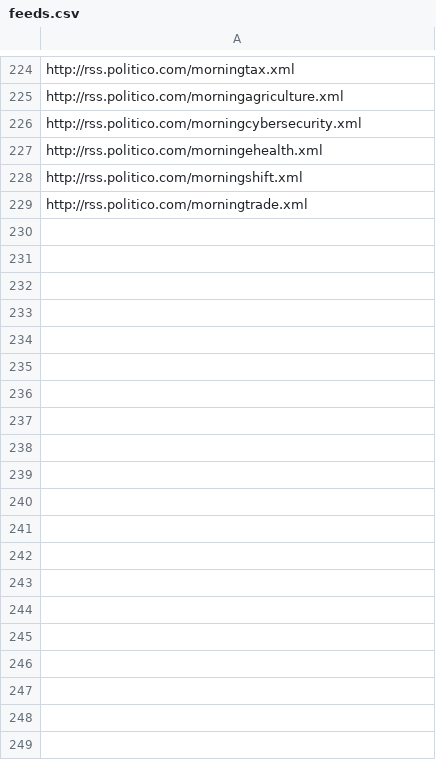
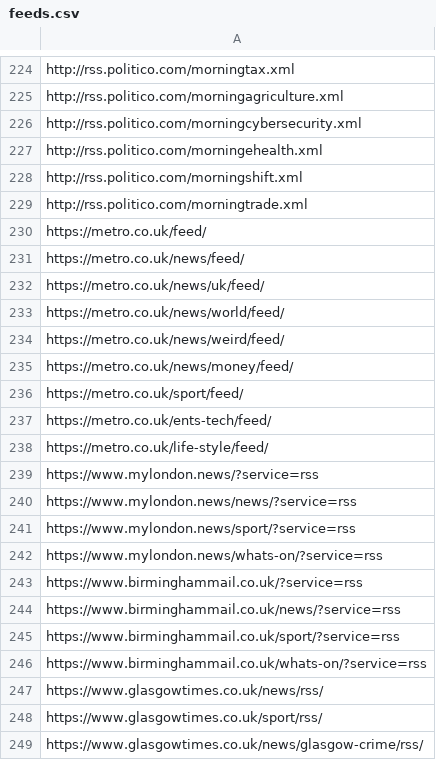
Before and after one commit to Squalm/freebrain-rssreader, a CSV file: feeds.csv, drawn as a sheet; only a part is shown, gaps mark what is left out; the diff covers the shown part only; the diff names each change by its address in the sheet, - before the commit and + after, or states it on an @@ line.

Commit message:
add rss feeds

```diff
--- a/feeds.csv
+++ b/feeds.csv
+row 230: https://metro.co.uk/feed/
+row 231: https://metro.co.uk/news/feed/
+row 232: https://metro.co.uk/news/uk/feed/
+row 233: https://metro.co.uk/news/world/feed/
+row 234: https://metro.co.uk/news/weird/feed/
+row 235: https://metro.co.uk/news/money/feed/
+row 236: https://metro.co.uk/sport/feed/
+row 237: https://metro.co.uk/ents-tech/feed/
+row 238: https://metro.co.uk/life-style/feed/
+row 239: https://www.mylondon.news/?service=rss
+row 240: https://www.mylondon.news/news/?service=rss
+row 241: https://www.mylondon.news/sport/?service=rss
+row 242: https://www.mylondon.news/whats-on/?service=rss
+row 243: https://www.birminghammail.co.uk/?service=rss
+row 244: https://www.birminghammail.co.uk/news/?service=rss
+row 245: https://www.birminghammail.co.uk/sport/?service=rss
+row 246: https://www.birminghammail.co.uk/whats-on/?service=rss
+row 247: https://www.glasgowtimes.co.uk/news/rss/
+row 248: https://www.glasgowtimes.co.uk/sport/rss/
+row 249: https://www.glasgowtimes.co.uk/news/glasgow-crime/rss/
```
Also changed, not shown: 87 added rows elsewhere in this file, 1 other file.
